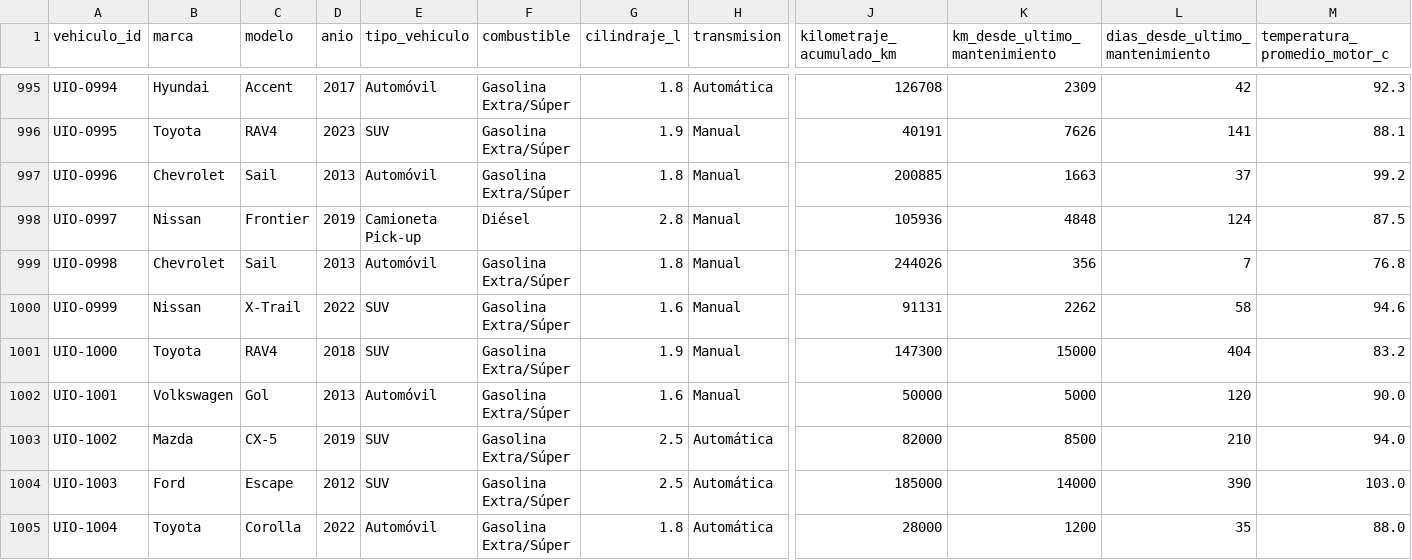
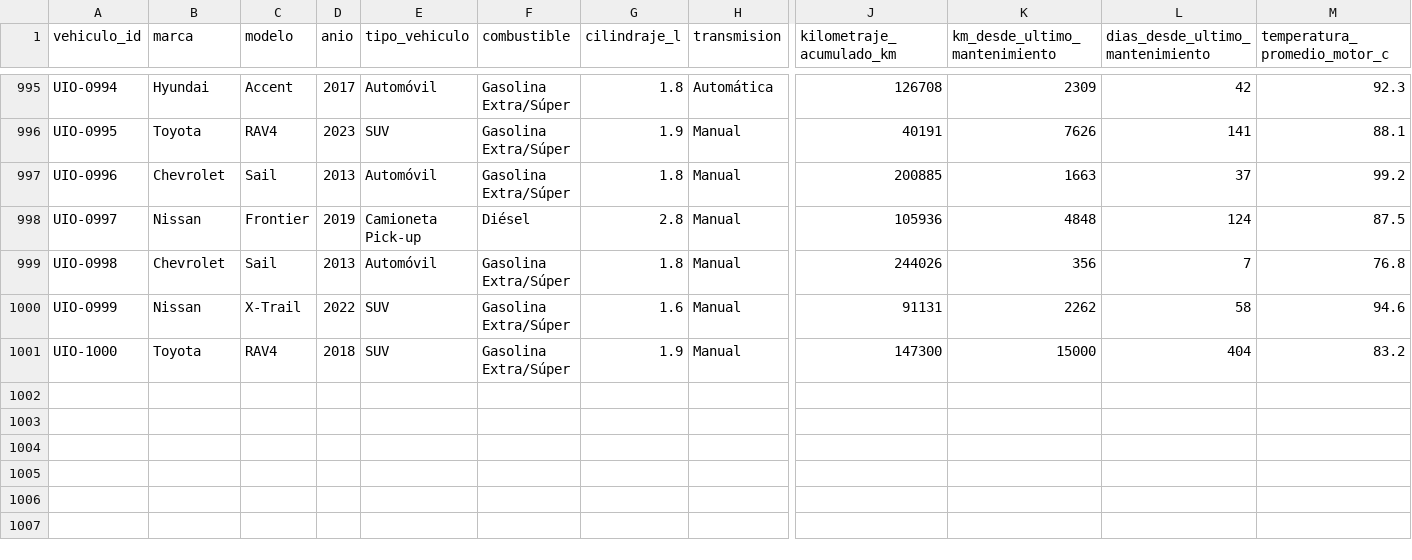
Before and after one commit to KathyFlores789/Tesis_1, a CSV file: Tesis_1/data/raw/datos_mantenimiento_quito.csv, drawn as a sheet; only a part is shown, gaps mark what is left out; rows hold the shown columns only; the diff names each change by its address in the sheet, - before the commit and + after, or states it on an @@ line.

```diff
--- a/Tesis_1/data/raw/datos_mantenimiento_quito.csv
+++ b/Tesis_1/data/raw/datos_mantenimiento_quito.csv
-row 1002: UIO-1001 | Volkswagen | Gol | 2013 | Automóvil | Gasolina Extra/Súper | 1.6 | Manual | 50000 | 5000 | 120 | 90.0
-row 1003: UIO-1002 | Mazda | CX-5 | 2019 | SUV | Gasolina Extra/Súper | 2.5 | Automática | 82000 | 8500 | 210 | 94.0
-row 1004: UIO-1003 | Ford | Escape | 2012 | SUV | Gasolina Extra/Súper | 2.5 | Automática | 185000 | 14000 | 390 | 103.0
-row 1005: UIO-1004 | Toyota | Corolla | 2022 | Automóvil | Gasolina Extra/Súper | 1.8 | Automática | 28000 | 1200 | 35 | 88.0
```
Also changed, not shown: 20 other files.
